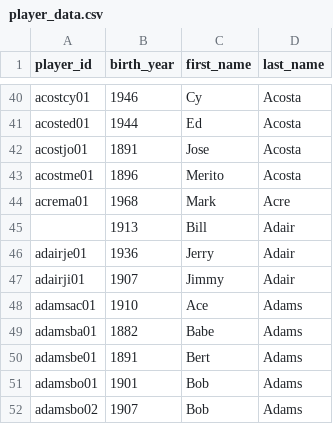
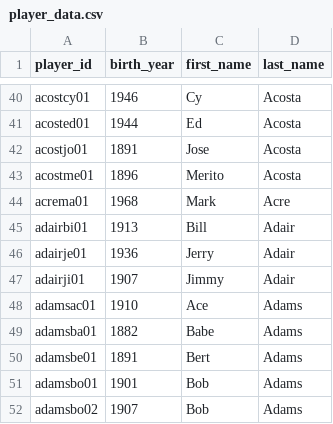
Before and after one commit to samskinner111/baseball_stats, a CSV file: db/data_files/player_data.csv, drawn as a sheet; only a part is shown, gaps mark what is left out.

Commit message:
scaffold Players model

```diff
--- a/db/data_files/player_data.csv
+++ b/db/data_files/player_data.csv
@@ -44,3 +44,3 @@ acostme01,1896,Merito,Acosta
 acrema01,1968,Mark,Acre
-,1913,Bill,Adair
+adairbi01,1913,Bill,Adair
 adairje01,1936,Jerry,Adair
```
Also changed, not shown: 20 other files.
